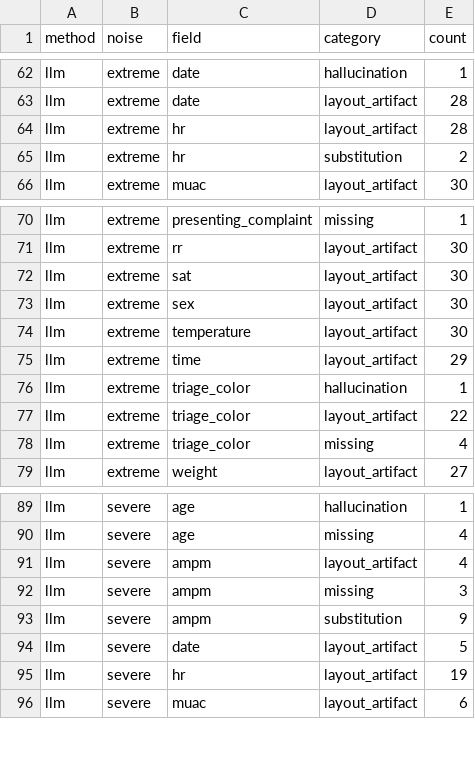
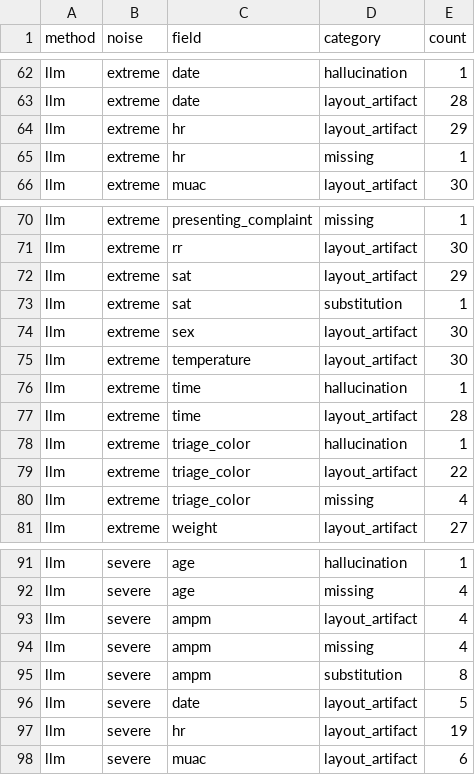
Before and after one commit to kennethyeaher/kairoHealth, a CSV file: results/error_categories.csv, drawn as a sheet; only a part is shown, gaps mark what is left out.

Commit message:
Regenerate results from the deterministic LLM run

```diff
--- a/results/error_categories.csv
+++ b/results/error_categories.csv
@@ -63,4 +63,4 @@ llm,extreme,date,hallucination,1
 llm,extreme,date,layout_artifact,28
-llm,extreme,hr,layout_artifact,28
-llm,extreme,hr,substitution,2
+llm,extreme,hr,layout_artifact,29
+llm,extreme,hr,missing,1
 llm,extreme,muac,layout_artifact,30
@@ -71,6 +71,8 @@ llm,extreme,presenting_complaint,missing,1
 llm,extreme,rr,layout_artifact,30
-llm,extreme,sat,layout_artifact,30
+llm,extreme,sat,layout_artifact,29
+llm,extreme,sat,substitution,1
 llm,extreme,sex,layout_artifact,30
 llm,extreme,temperature,layout_artifact,30
-llm,extreme,time,layout_artifact,29
+llm,extreme,time,hallucination,1
+llm,extreme,time,layout_artifact,28
 llm,extreme,triage_color,hallucination,1
@@ -91,4 +93,4 @@ llm,severe,age,missing,4
 llm,severe,ampm,layout_artifact,4
-llm,severe,ampm,missing,3
-llm,severe,ampm,substitution,9
+llm,severe,ampm,missing,4
+llm,severe,ampm,substitution,8
 llm,severe,date,layout_artifact,5
```
Also changed, not shown: results/bootstrap_ci.csv, results/bootstrap_diff.csv, 10 other files.
